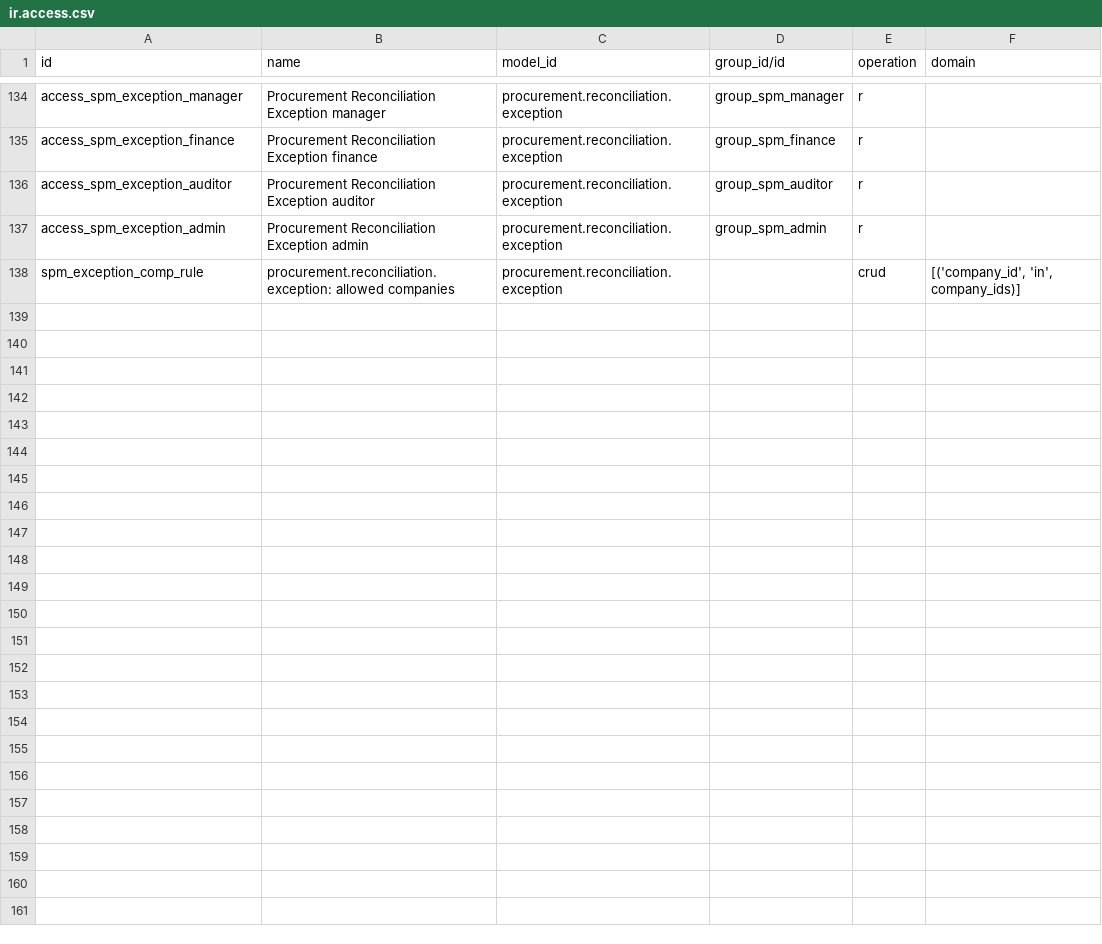
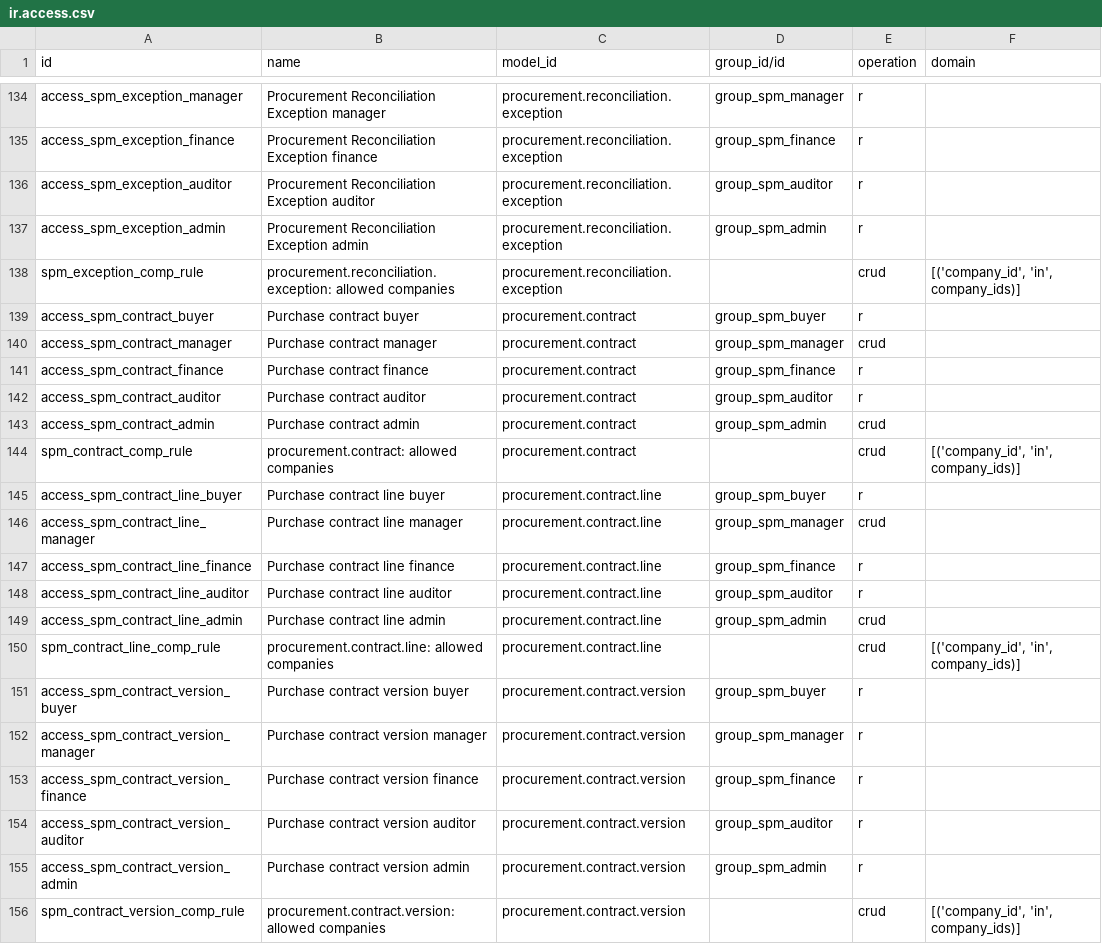
Before and after one commit to duonglong/dummyrepo, a CSV file: supplier_procurement_management_hub/security/ir.access.csv, drawn as a sheet; only a part is shown, gaps mark what is left out.

```diff
--- a/supplier_procurement_management_hub/security/ir.access.csv
+++ b/supplier_procurement_management_hub/security/ir.access.csv
@@ -138 +138,19 @@ access_spm_exception_admin,Procurement Reconciliation Exception admin,procuremen
 spm_exception_comp_rule,procurement.reconciliation.exception: allowed companies,procurement.reconciliation.exception,,crud,"[('company_id', 'in', company_ids)]"
+access_spm_contract_buyer,Purchase contract buyer,procurement.contract,group_spm_buyer,r,
+access_spm_contract_manager,Purchase contract manager,procurement.contract,group_spm_manager,crud,
+access_spm_contract_finance,Purchase contract finance,procurement.contract,group_spm_finance,r,
+access_spm_contract_auditor,Purchase contract auditor,procurement.contract,group_spm_auditor,r,
+access_spm_contract_admin,Purchase contract admin,procurement.contract,group_spm_admin,crud,
+spm_contract_comp_rule,procurement.contract: allowed companies,procurement.contract,,crud,"[('company_id', 'in', company_ids)]"
+access_spm_contract_line_buyer,Purchase contract line buyer,procurement.contract.line,group_spm_buyer,r,
+access_spm_contract_line_manager,Purchase contract line manager,procurement.contract.line,group_spm_manager,crud,
+access_spm_contract_line_finance,Purchase contract line finance,procurement.contract.line,group_spm_finance,r,
+access_spm_contract_line_auditor,Purchase contract line auditor,procurement.contract.line,group_spm_auditor,r,
+access_spm_contract_line_admin,Purchase contract line admin,procurement.contract.line,group_spm_admin,crud,
+spm_contract_line_comp_rule,procurement.contract.line: allowed companies,procurement.contract.line,,crud,"[('company_id', 'in', company_ids)]"
+access_spm_contract_version_buyer,Purchase contract version buyer,procurement.contract.version,group_spm_buyer,r,
+access_spm_contract_version_manager,Purchase contract version manager,procurement.contract.version,group_spm_manager,r,
+access_spm_contract_version_finance,Purchase contract version finance,procurement.contract.version,group_spm_finance,r,
+access_spm_contract_version_auditor,Purchase contract version auditor,procurement.contract.version,group_spm_auditor,r,
+access_spm_contract_version_admin,Purchase contract version admin,procurement.contract.version,group_spm_admin,r,
+spm_contract_version_comp_rule,procurement.contract.version: allowed companies,procurement.contract.version,,crud,"[('company_id', 'in', company_ids)]"
```
Also changed, not shown: 11 other files.
